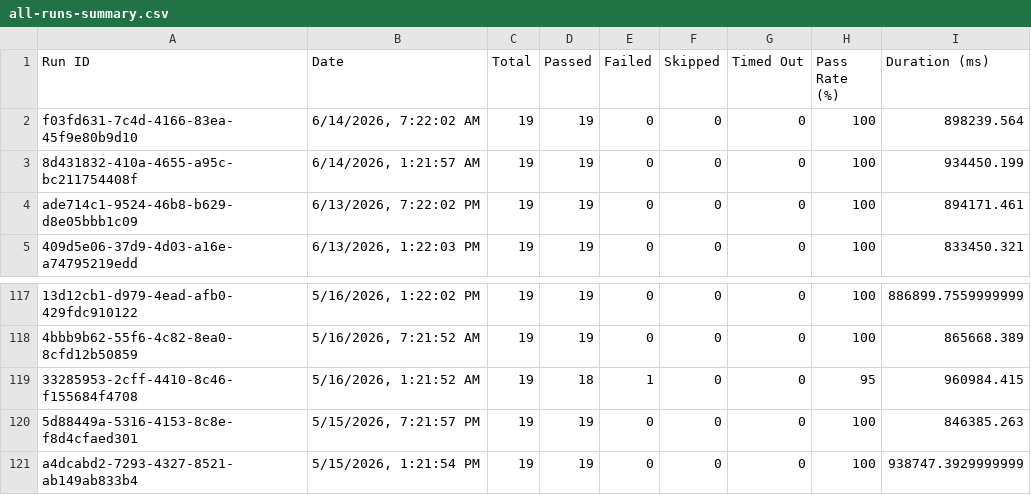
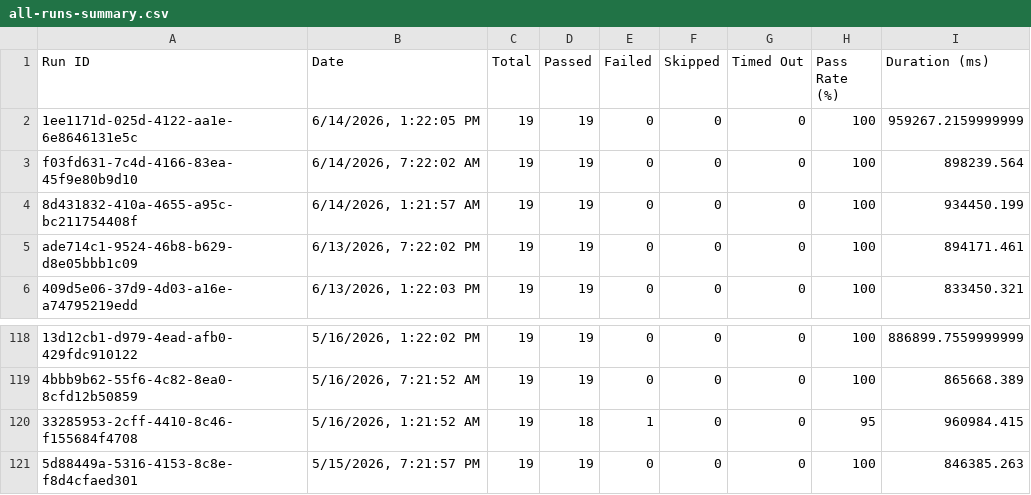
Before and after one commit to saira-uwc/asksam-automation-new, a CSV file: docs/exports/all-runs-summary.csv, drawn as a sheet; only a part is shown, gaps mark what is left out; removed rows and columns are numbered as before the commit, all else as after; the diff names each change by its address in the sheet, - before the commit and + after, or states it on an @@ line.

```diff
--- a/docs/exports/all-runs-summary.csv
+++ b/docs/exports/all-runs-summary.csv
+row 2: 1ee1171d-025d-4122-aa1e-6e8646131e5c | 6/14/2026, 1:22:05 PM | 19 | 19 | 0 | 0 | 0 | 100 | 959267.2159999999
-row 121: a4dcabd2-7293-4327-8521-ab149ab833b4 | 5/15/2026, 1:21:54 PM | 19 | 19 | 0 | 0 | 0 | 100 | 938747.3929999999
```
Also changed, not shown: docs/exports/current-run.csv, 3 other files.
